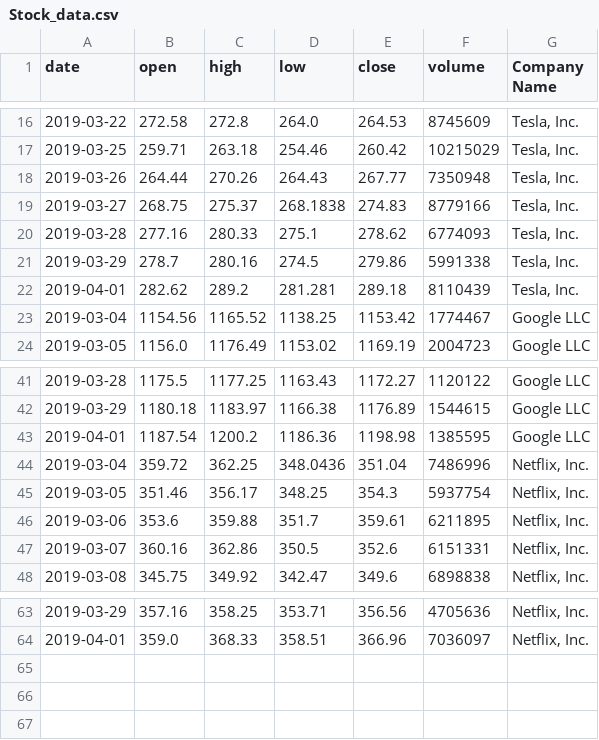
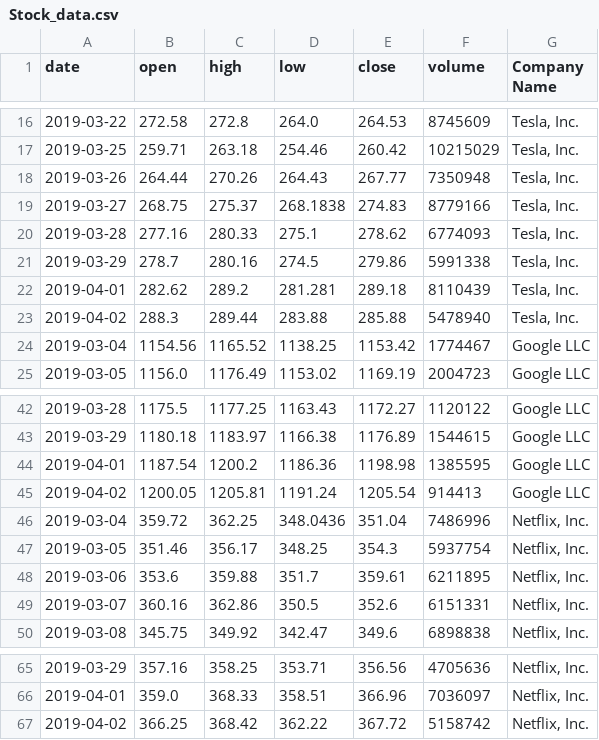
Before and after one commit to gaurav14111/Company-Stocks-vs-Internet-presence, a CSV file: Stock_data.csv, drawn as a sheet; only a part is shown, gaps mark what is left out; the diff names each change by its address in the sheet, - before the commit and + after, or states it on an @@ line.

```diff
--- a/Stock_data.csv
+++ b/Stock_data.csv
+row 23: 2019-04-02 | 288.3 | 289.44 | 283.88 | 285.88 | 5478940 | Tesla, Inc.
+row 45: 2019-04-02 | 1200.05 | 1205.81 | 1191.24 | 1205.54 | 914413 | Google LLC
+row 67: 2019-04-02 | 366.25 | 368.42 | 362.22 | 367.72 | 5158742 | Netflix, Inc.
```
Also changed, not shown: Google_trends_data.csv, 2 other files.
